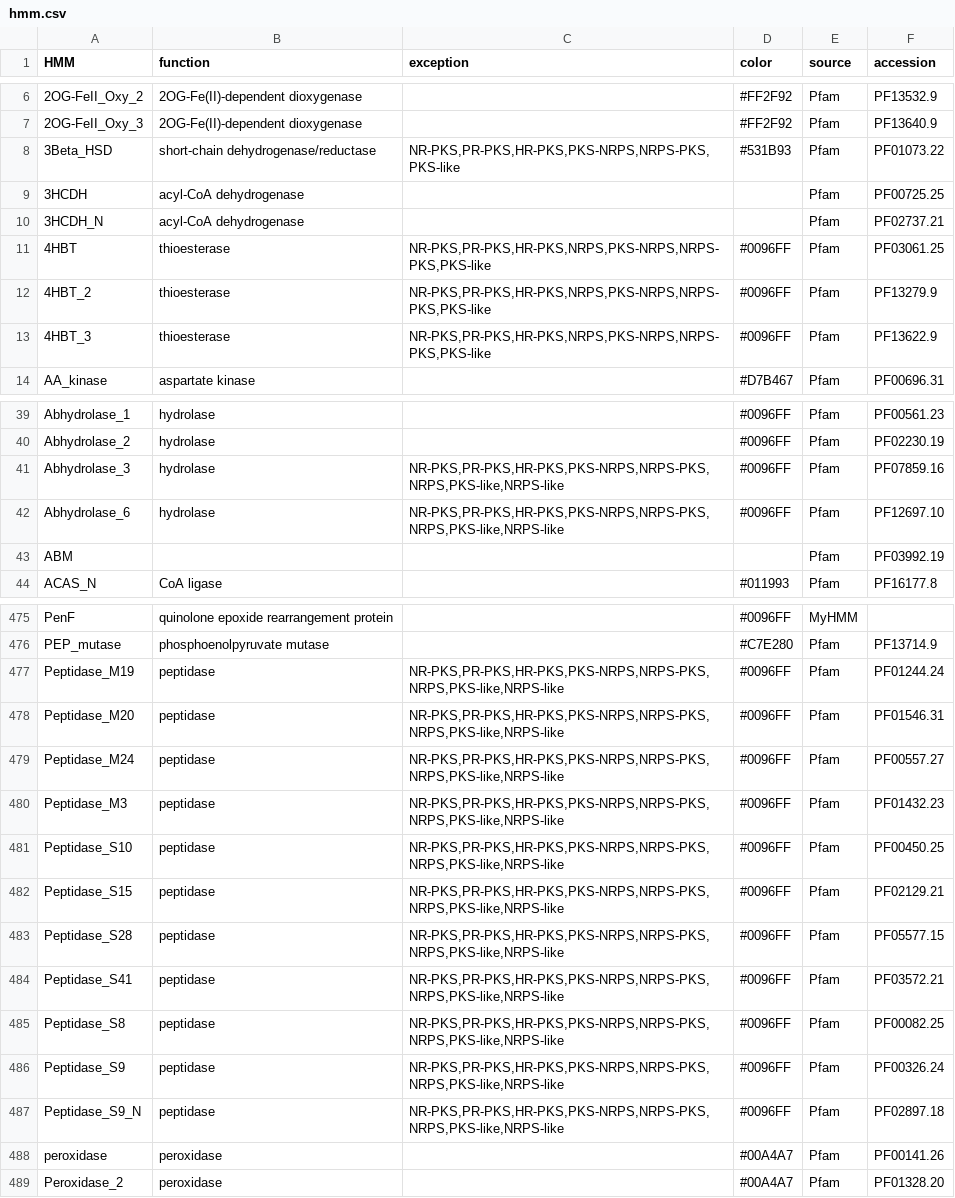
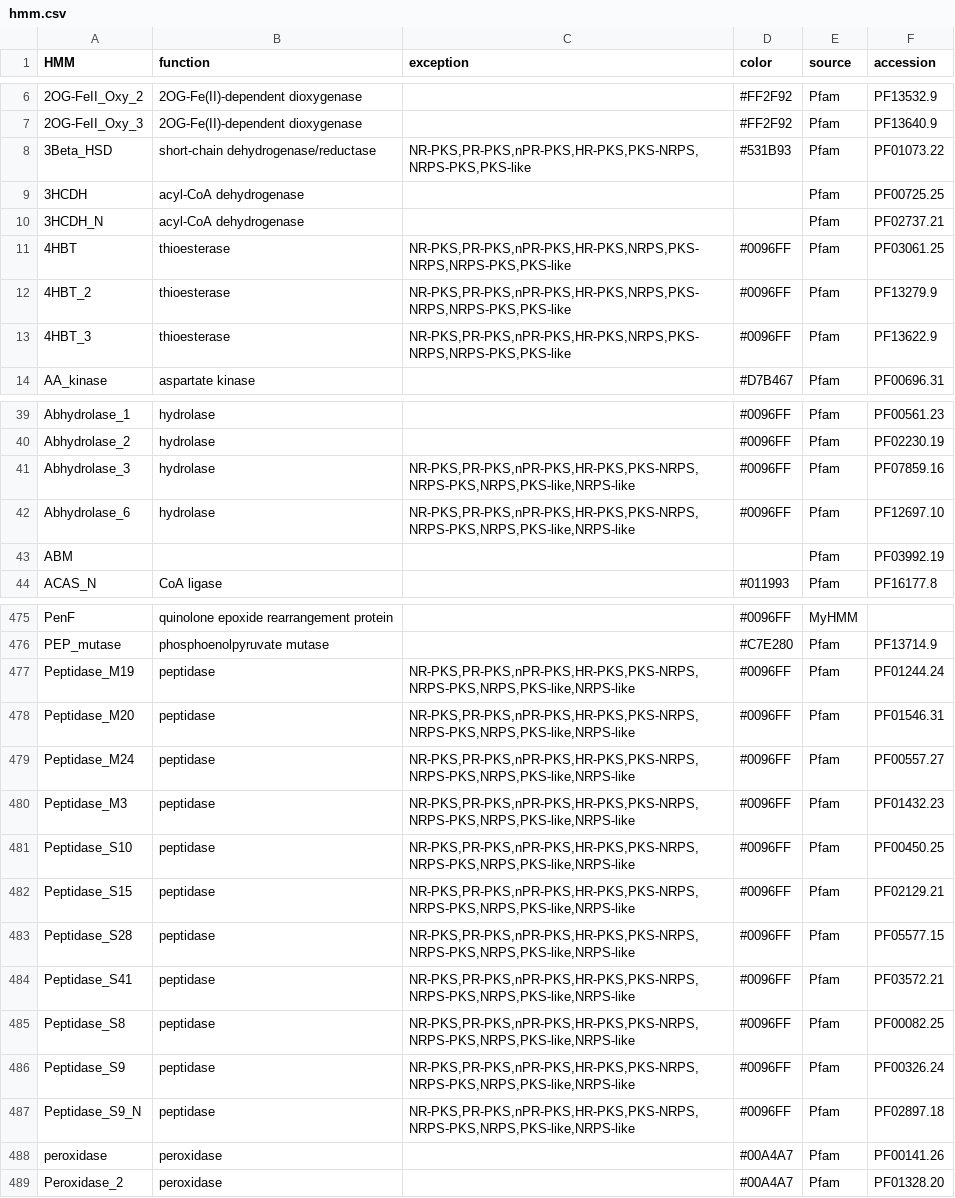
Before and after one commit to ydmatsd/funbgcex, a CSV file: funbgcex/data/HTML/hmm.csv, drawn as a sheet; only a part is shown, gaps mark what is left out; the diff covers the shown part only.

```diff
--- a/funbgcex/data/HTML/hmm.csv
+++ b/funbgcex/data/HTML/hmm.csv
@@ -7,8 +7,8 @@ HMM,function,exception,color,source,accession
 2OG-FeII_Oxy_3,2OG-Fe(II)-dependent dioxygenase,,#FF2F92,Pfam,PF13640.9
-3Beta_HSD,short-chain dehydrogenase/reductase,"NR-PKS,PR-PKS,HR-PKS,PKS-NRPS,NRPS-PKS,PKS-like",#531B93,Pfam,PF01073.22
+3Beta_HSD,short-chain dehydrogenase/reductase,"NR-PKS,PR-PKS,nPR-PKS,HR-PKS,PKS-NRPS,NRPS-PKS,PKS-like",#531B93,Pfam,PF01073.22
 3HCDH,acyl-CoA dehydrogenase,,,Pfam,PF00725.25
 3HCDH_N,acyl-CoA dehydrogenase,,,Pfam,PF02737.21
-4HBT,thioesterase,"NR-PKS,PR-PKS,HR-PKS,NRPS,PKS-NRPS,NRPS-PKS,PKS-like",#0096FF,Pfam,PF03061.25
-4HBT_2,thioesterase,"NR-PKS,PR-PKS,HR-PKS,NRPS,PKS-NRPS,NRPS-PKS,PKS-like",#0096FF,Pfam,PF13279.9
-4HBT_3,thioesterase,"NR-PKS,PR-PKS,HR-PKS,NRPS,PKS-NRPS,NRPS-PKS,PKS-like",#0096FF,Pfam,PF13622.9
+4HBT,thioesterase,"NR-PKS,PR-PKS,nPR-PKS,HR-PKS,NRPS,PKS-NRPS,NRPS-PKS,PKS-like",#0096FF,Pfam,PF03061.25
+4HBT_2,thioesterase,"NR-PKS,PR-PKS,nPR-PKS,HR-PKS,NRPS,PKS-NRPS,NRPS-PKS,PKS-like",#0096FF,Pfam,PF13279.9
+4HBT_3,thioesterase,"NR-PKS,PR-PKS,nPR-PKS,HR-PKS,NRPS,PKS-NRPS,NRPS-PKS,PKS-like",#0096FF,Pfam,PF13622.9
 AA_kinase,aspartate kinase,,#D7B467,Pfam,PF00696.31
@@ -40,4 +40,4 @@ Abhydrolase_1,hydrolase,,#0096FF,Pfam,PF00561.23
 Abhydrolase_2,hydrolase,,#0096FF,Pfam,PF02230.19
-Abhydrolase_3,hydrolase,"NR-PKS,PR-PKS,HR-PKS,PKS-NRPS,NRPS-PKS,NRPS,PKS-like,NRPS-like",#0096FF,Pfam,PF07859.16
-Abhydrolase_6,hydrolase,"NR-PKS,PR-PKS,HR-PKS,PKS-NRPS,NRPS-PKS,NRPS,PKS-like,NRPS-like",#0096FF,Pfam,PF12697.10
+Abhydrolase_3,hydrolase,"NR-PKS,PR-PKS,nPR-PKS,HR-PKS,PKS-NRPS,NRPS-PKS,NRPS,PKS-like,NRPS-like",#0096FF,Pfam,PF07859.16
+Abhydrolase_6,hydrolase,"NR-PKS,PR-PKS,nPR-PKS,HR-PKS,PKS-NRPS,NRPS-PKS,NRPS,PKS-like,NRPS-like",#0096FF,Pfam,PF12697.10
 ABM,,,,Pfam,PF03992.19
@@ -476,13 +476,13 @@ PenF,quinolone epoxide rearrangement protein,,#0096FF,MyHMM,
 PEP_mutase,phosphoenolpyruvate mutase,,#C7E280,Pfam,PF13714.9
-Peptidase_M19,peptidase,"NR-PKS,PR-PKS,HR-PKS,PKS-NRPS,NRPS-PKS,NRPS,PKS-like,NRPS-like",#0096FF,Pfam,PF01244.24
-Peptidase_M20,peptidase,"NR-PKS,PR-PKS,HR-PKS,PKS-NRPS,NRPS-PKS,NRPS,PKS-like,NRPS-like",#0096FF,Pfam,PF01546.31
-Peptidase_M24,peptidase,"NR-PKS,PR-PKS,HR-PKS,PKS-NRPS,NRPS-PKS,NRPS,PKS-like,NRPS-like",#0096FF,Pfam,PF00557.27
-Peptidase_M3,peptidase,"NR-PKS,PR-PKS,HR-PKS,PKS-NRPS,NRPS-PKS,NRPS,PKS-like,NRPS-like",#0096FF,Pfam,PF01432.23
-Peptidase_S10,peptidase,"NR-PKS,PR-PKS,HR-PKS,PKS-NRPS,NRPS-PKS,NRPS,PKS-like,NRPS-like",#0096FF,Pfam,PF00450.25
-Peptidase_S15,peptidase,"NR-PKS,PR-PKS,HR-PKS,PKS-NRPS,NRPS-PKS,NRPS,PKS-like,NRPS-like",#0096FF,Pfam,PF02129.21
-Peptidase_S28,peptidase,"NR-PKS,PR-PKS,HR-PKS,PKS-NRPS,NRPS-PKS,NRPS,PKS-like,NRPS-like",#0096FF,Pfam,PF05577.15
-Peptidase_S41,peptidase,"NR-PKS,PR-PKS,HR-PKS,PKS-NRPS,NRPS-PKS,NRPS,PKS-like,NRPS-like",#0096FF,Pfam,PF03572.21
-Peptidase_S8,peptidase,"NR-PKS,PR-PKS,HR-PKS,PKS-NRPS,NRPS-PKS,NRPS,PKS-like,NRPS-like",#0096FF,Pfam,PF00082.25
-Peptidase_S9,peptidase,"NR-PKS,PR-PKS,HR-PKS,PKS-NRPS,NRPS-PKS,NRPS,PKS-like,NRPS-like",#0096FF,Pfam,PF00326.24
-Peptidase_S9_N,peptidase,"NR-PKS,PR-PKS,HR-PKS,PKS-NRPS,NRPS-PKS,NRPS,PKS-like,NRPS-like",#0096FF,Pfam,PF02897.18
+Peptidase_M19,peptidase,"NR-PKS,PR-PKS,nPR-PKS,HR-PKS,PKS-NRPS,NRPS-PKS,NRPS,PKS-like,NRPS-like",#0096FF,Pfam,PF01244.24
+Peptidase_M20,peptidase,"NR-PKS,PR-PKS,nPR-PKS,HR-PKS,PKS-NRPS,NRPS-PKS,NRPS,PKS-like,NRPS-like",#0096FF,Pfam,PF01546.31
+Peptidase_M24,peptidase,"NR-PKS,PR-PKS,nPR-PKS,HR-PKS,PKS-NRPS,NRPS-PKS,NRPS,PKS-like,NRPS-like",#0096FF,Pfam,PF00557.27
+Peptidase_M3,peptidase,"NR-PKS,PR-PKS,nPR-PKS,HR-PKS,PKS-NRPS,NRPS-PKS,NRPS,PKS-like,NRPS-like",#0096FF,Pfam,PF01432.23
+Peptidase_S10,peptidase,"NR-PKS,PR-PKS,nPR-PKS,HR-PKS,PKS-NRPS,NRPS-PKS,NRPS,PKS-like,NRPS-like",#0096FF,Pfam,PF00450.25
+Peptidase_S15,peptidase,"NR-PKS,PR-PKS,nPR-PKS,HR-PKS,PKS-NRPS,NRPS-PKS,NRPS,PKS-like,NRPS-like",#0096FF,Pfam,PF02129.21
+Peptidase_S28,peptidase,"NR-PKS,PR-PKS,nPR-PKS,HR-PKS,PKS-NRPS,NRPS-PKS,NRPS,PKS-like,NRPS-like",#0096FF,Pfam,PF05577.15
+Peptidase_S41,peptidase,"NR-PKS,PR-PKS,nPR-PKS,HR-PKS,PKS-NRPS,NRPS-PKS,NRPS,PKS-like,NRPS-like",#0096FF,Pfam,PF03572.21
+Peptidase_S8,peptidase,"NR-PKS,PR-PKS,nPR-PKS,HR-PKS,PKS-NRPS,NRPS-PKS,NRPS,PKS-like,NRPS-like",#0096FF,Pfam,PF00082.25
+Peptidase_S9,peptidase,"NR-PKS,PR-PKS,nPR-PKS,HR-PKS,PKS-NRPS,NRPS-PKS,NRPS,PKS-like,NRPS-like",#0096FF,Pfam,PF00326.24
+Peptidase_S9_N,peptidase,"NR-PKS,PR-PKS,nPR-PKS,HR-PKS,PKS-NRPS,NRPS-PKS,NRPS,PKS-like,NRPS-like",#0096FF,Pfam,PF02897.18
 peroxidase,peroxidase,,#00A4A7,Pfam,PF00141.26
```
Also changed, not shown: 36 edited cells elsewhere in this file.
